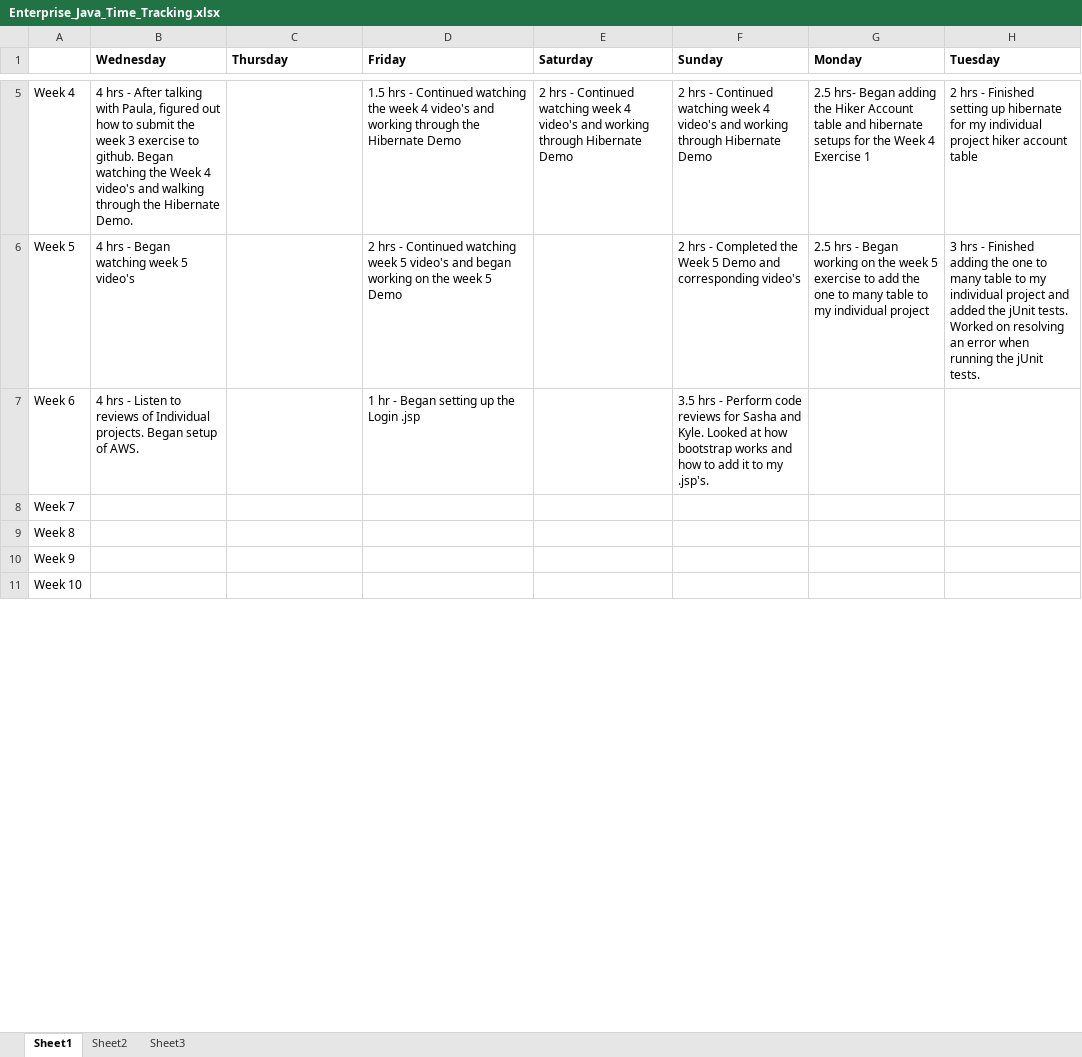
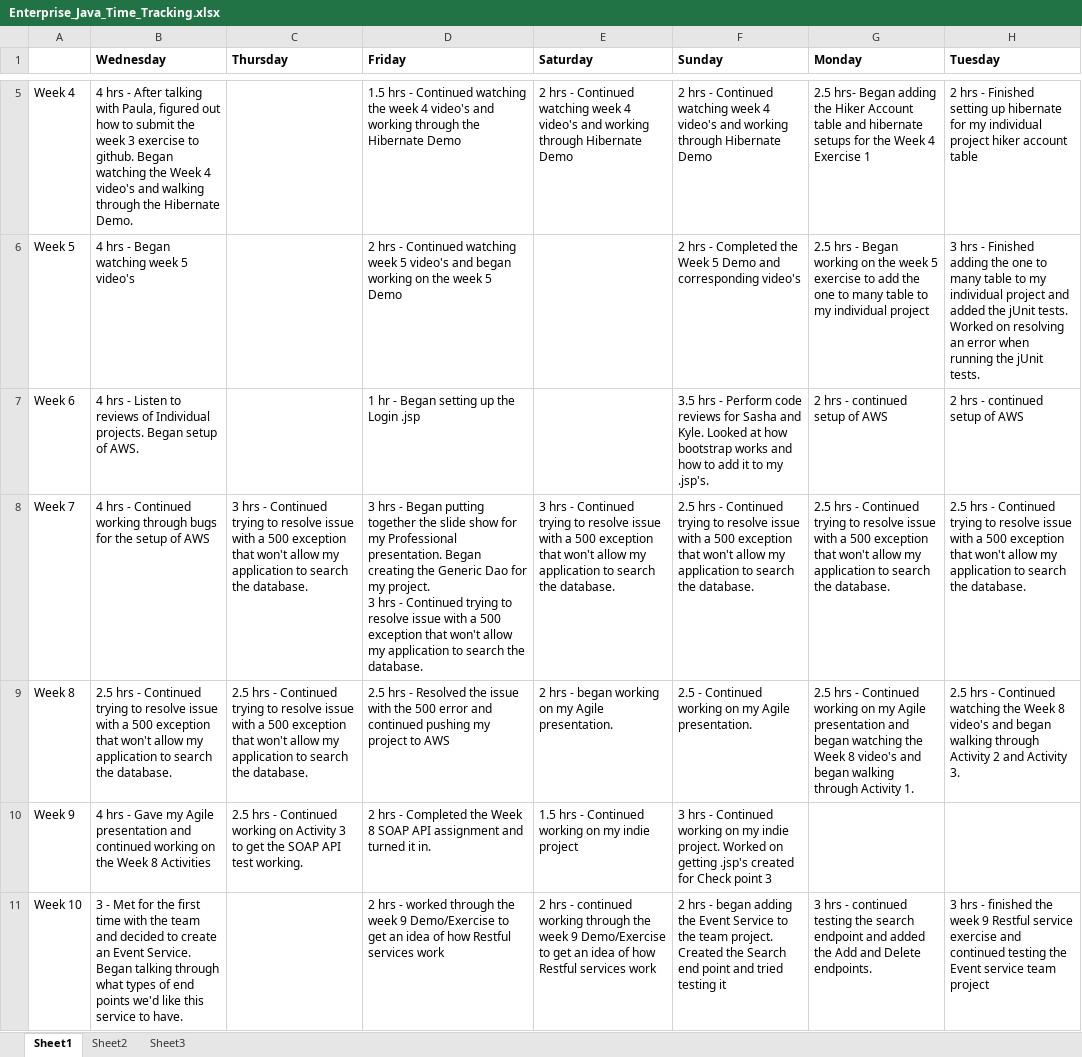
Before and after one commit to drmiller1/HikersWebsiteIndieProject, an Excel workbook: Enterprise_Java_Time_Tracking.xlsx, sheet Sheet1, drawn as a sheet; only a part is shown, gaps mark what is left out; values as stored, in another font and other column widths than the file's, no borders; ↵ is a line break in a cell; the diff covers the shown part only; the diff names each change by its address in the sheet, - before the commit and + after, or states it on an @@ line.

Commit message:
Commit changes to the Add Trails JSP.  Also commit addition of my video and time log.

```diff
--- a/Enterprise_Java_Time_Tracking.xlsx (sheet Sheet1)
+++ b/Enterprise_Java_Time_Tracking.xlsx (sheet Sheet1)
-G7 (Monday): (empty)
+G7 (Monday): 2 hrs - continued setup of AWS
-H7 (Tuesday): (empty)
+H7 (Tuesday): 2 hrs - continued setup of AWS
-B8 (Wednesday): (empty)
+B8 (Wednesday): 4 hrs - Continued working through bugs for the setup of AWS
-C8 (Thursday): (empty)
+C8 (Thursday): 3 hrs - Continued trying to resolve issue with a 500 exception that won't allow my application to search the database.
-D8 (Friday): (empty)
+D8 (Friday): 3 hrs - Began putting together the slide show for my Professional presentation. Began creating the Generic Dao for my project. ↵ 3 hrs - Continued trying to resolve issue with a 500 exception that won't allow my application to search the database.
-E8 (Saturday): (empty)
+E8 (Saturday): 3 hrs - Continued trying to resolve issue with a 500 exception that won't allow my application to search the database.
-F8 (Sunday): (empty)
+F8 (Sunday): 2.5 hrs - Continued trying to resolve issue with a 500 exception that won't allow my application to search the database.
-G8 (Monday): (empty)
+G8 (Monday): 2.5 hrs - Continued trying to resolve issue with a 500 exception that won't allow my application to search the database.
-H8 (Tuesday): (empty)
+H8 (Tuesday): 2.5 hrs - Continued trying to resolve issue with a 500 exception that won't allow my application to search the database.
-B9 (Wednesday): (empty)
+B9 (Wednesday): 2.5 hrs - Continued trying to resolve issue with a 500 exception that won't allow my application to search the database.
-C9 (Thursday): (empty)
+C9 (Thursday): 2.5 hrs - Continued trying to resolve issue with a 500 exception that won't allow my application to search the database.
-D9 (Friday): (empty)
+D9 (Friday): 2.5 hrs - Resolved the issue with the 500 error and continued pushing my project to AWS
-E9 (Saturday): (empty)
+E9 (Saturday): 2 hrs - began working on my Agile presentation.
-F9 (Sunday): (empty)
+F9 (Sunday): 2.5 - Continued working on my Agile presentation.
-G9 (Monday): (empty)
+G9 (Monday): 2.5 hrs - Continued working on my Agile presentation and began watching the Week 8 video's and began walking through Activity 1.
-H9 (Tuesday): (empty)
+H9 (Tuesday): 2.5 hrs - Continued watching the Week 8 video's and began walking through Activity 2 and Activity 3.
-B10 (Wednesday): (empty)
+B10 (Wednesday): 4 hrs - Gave my Agile presentation and continued working on the Week 8 Activities
-C10 (Thursday): (empty)
+C10 (Thursday): 2.5 hrs - Continued working on Activity 3 to get the SOAP API test working.
-D10 (Friday): (empty)
+D10 (Friday): 2 hrs - Completed the Week 8 SOAP API assignment and turned it in.
-E10 (Saturday): (empty)
+E10 (Saturday): 1.5 hrs - Continued working on my indie project
-F10 (Sunday): (empty)
+F10 (Sunday): 3 hrs - Continued working on my indie project. Worked on getting .jsp's created for Check point 3
-B11 (Wednesday): (empty)
+B11 (Wednesday): 3 - Met for the first time with the team and decided to create an Event Service. Began talking through what types of end points we'd like this service to have.
-D11 (Friday): (empty)
+D11 (Friday): 2 hrs - worked through the week 9 Demo/Exercise to get an idea of how Restful services work
-E11 (Saturday): (empty)
+E11 (Saturday): 2 hrs - continued working through the week 9 Demo/Exercise to get an idea of how Restful services work
-F11 (Sunday): (empty)
+F11 (Sunday): 2 hrs - began adding the Event Service to the team project. Created the Search end point and tried testing it
-G11 (Monday): (empty)
+G11 (Monday): 3 hrs - continued testing the search endpoint and added the Add and Delete endpoints.
-H11 (Tuesday): (empty)
+H11 (Tuesday): 3 hrs - finished the week 9 Restful service exercise and continued testing the Event service team project
```
Also changed, not shown: 30 edited cells elsewhere in this sheet, 15 other files.
